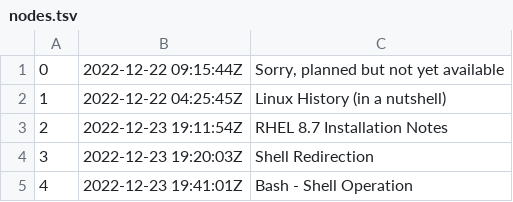
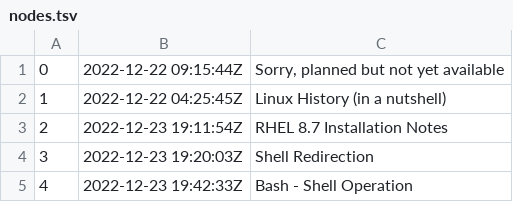
Before and after one commit to yekisec/me, a TSV file: certifications/rhcsa/dex/nodes.tsv, drawn as a sheet.

```diff
--- a/certifications/rhcsa/dex/nodes.tsv
+++ b/certifications/rhcsa/dex/nodes.tsv
@@ -4,2 +4,2 @@
 3	2022-12-23 19:20:03Z	Shell Redirection
-4	2022-12-23 19:41:01Z	Bash - Shell Operation
+4	2022-12-23 19:42:33Z	Bash - Shell Operation
```
Also changed, not shown: 3 other files.
